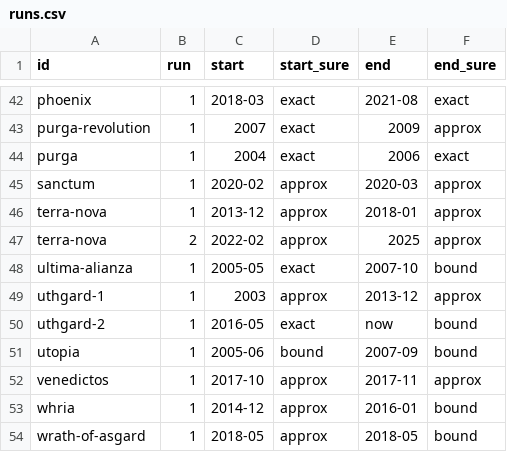
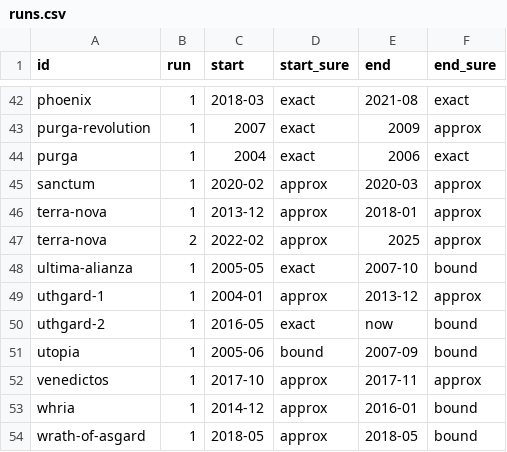
Before and after one commit to joej/daoc-freeshards, a CSV file: exports/runs.csv, drawn as a sheet; only a part is shown, gaps mark what is left out.

```diff
--- a/exports/runs.csv
+++ b/exports/runs.csv
@@ -48,3 +48,3 @@ terra-nova,2,2022-02,approx,2025,approx
 ultima-alianza,1,2005-05,exact,2007-10,bound
-uthgard-1,1,2003,approx,2013-12,approx
+uthgard-1,1,2004-01,approx,2013-12,approx
 uthgard-2,1,2016-05,exact,now,bound
```
Also changed, not shown: exports/shards.csv, exports/sources.csv, 2 other files.
